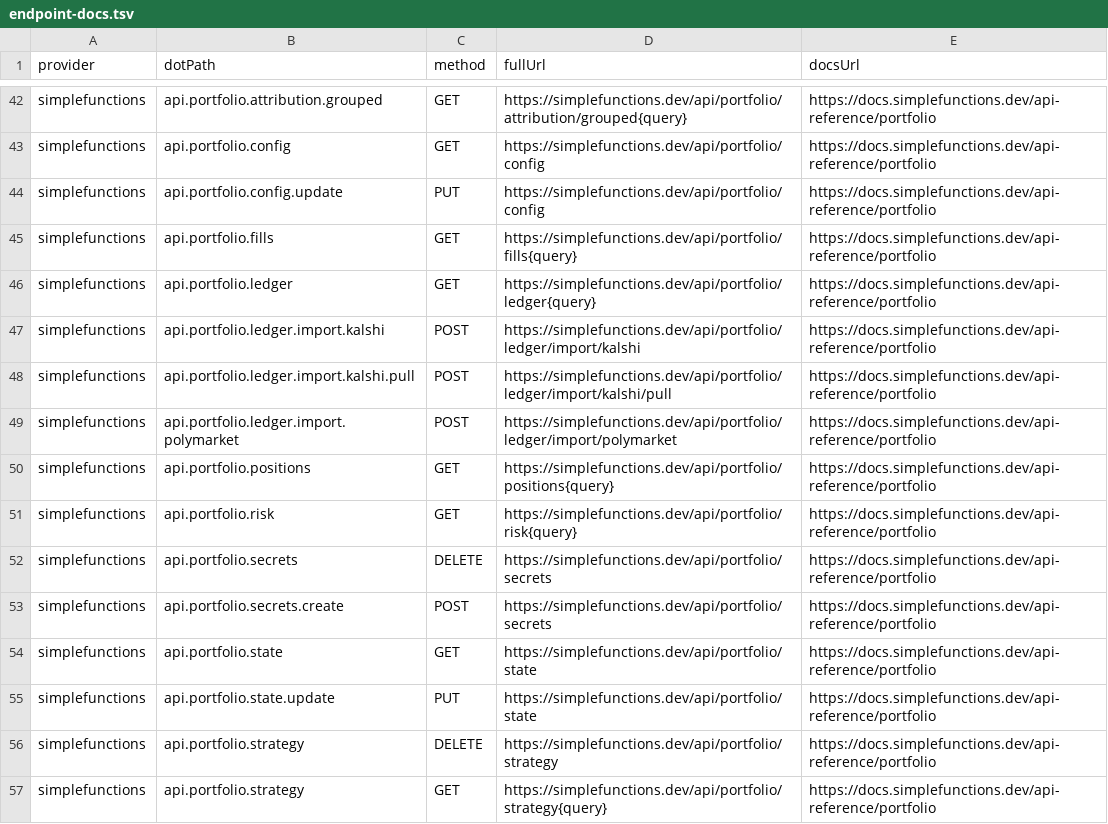
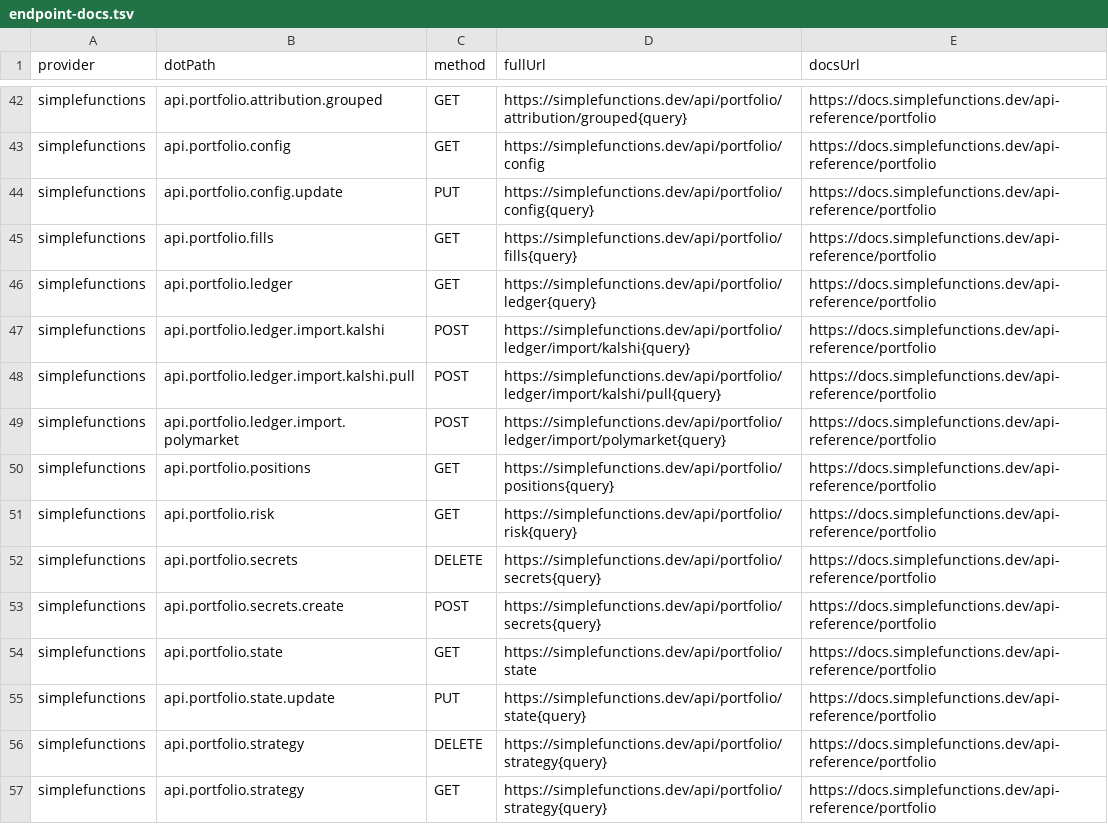
Before and after one commit to justintanner/apicity, a TSV file: scripts/endpoint-docs.tsv, drawn as a sheet; only a part is shown, gaps mark what is left out; the diff covers the shown part only.

Commit message:
test(simplefunctions): cover portfolio mutations (ac-i1qm)
Add injected-fetch coverage for the SimpleFunctions portfolio mutation endpoints so method selection, bearer auth, JSON body serialization, query/body splitting, 204 responses, and local validation are exercised without live portfolio side effects.

The implementation now preserves an explicit request.query object on portfolio write paths while continuing to omit query from the JSON body. Endpoint comments, endpoint-docs.tsv, and generated SimpleFunctions README entries are synchronized with the resulting {query} URL shape.

Validation: pnpm run lint, pnpm run test:run, pnpm run lint:endpoints, pnpm run lint:signatures, and pnpm run test:run tests/integration/simplefunctions-portfolio.test.ts.

```diff
--- a/scripts/endpoint-docs.tsv
+++ b/scripts/endpoint-docs.tsv
@@ -43,15 +43,15 @@ simplefunctions	api.portfolio.attribution.grouped	GET	https://simplefunctions.de
 simplefunctions	api.portfolio.config	GET	https://simplefunctions.dev/api/portfolio/config	https://docs.simplefunctions.dev/api-reference/portfolio
-simplefunctions	api.portfolio.config.update	PUT	https://simplefunctions.dev/api/portfolio/config	https://docs.simplefunctions.dev/api-reference/portfolio
+simplefunctions	api.portfolio.config.update	PUT	https://simplefunctions.dev/api/portfolio/config{query}	https://docs.simplefunctions.dev/api-reference/portfolio
 simplefunctions	api.portfolio.fills	GET	https://simplefunctions.dev/api/portfolio/fills{query}	https://docs.simplefunctions.dev/api-reference/portfolio
 simplefunctions	api.portfolio.ledger	GET	https://simplefunctions.dev/api/portfolio/ledger{query}	https://docs.simplefunctions.dev/api-reference/portfolio
-simplefunctions	api.portfolio.ledger.import.kalshi	POST	https://simplefunctions.dev/api/portfolio/ledger/import/kalshi	https://docs.simplefunctions.dev/api-reference/portfolio
-simplefunctions	api.portfolio.ledger.import.kalshi.pull	POST	https://simplefunctions.dev/api/portfolio/ledger/import/kalshi/pull	https://docs.simplefunctions.dev/api-reference/portfolio
-simplefunctions	api.portfolio.ledger.import.polymarket	POST	https://simplefunctions.dev/api/portfolio/ledger/import/polymarket	https://docs.simplefunctions.dev/api-reference/portfolio
+simplefunctions	api.portfolio.ledger.import.kalshi	POST	https://simplefunctions.dev/api/portfolio/ledger/import/kalshi{query}	https://docs.simplefunctions.dev/api-reference/portfolio
+simplefunctions	api.portfolio.ledger.import.kalshi.pull	POST	https://simplefunctions.dev/api/portfolio/ledger/import/kalshi/pull{query}	https://docs.simplefunctions.dev/api-reference/portfolio
+simplefunctions	api.portfolio.ledger.import.polymarket	POST	https://simplefunctions.dev/api/portfolio/ledger/import/polymarket{query}	https://docs.simplefunctions.dev/api-reference/portfolio
 simplefunctions	api.portfolio.positions	GET	https://simplefunctions.dev/api/portfolio/positions{query}	https://docs.simplefunctions.dev/api-reference/portfolio
 simplefunctions	api.portfolio.risk	GET	https://simplefunctions.dev/api/portfolio/risk{query}	https://docs.simplefunctions.dev/api-reference/portfolio
-simplefunctions	api.portfolio.secrets	DELETE	https://simplefunctions.dev/api/portfolio/secrets	https://docs.simplefunctions.dev/api-reference/portfolio
-simplefunctions	api.portfolio.secrets.create	POST	https://simplefunctions.dev/api/portfolio/secrets	https://docs.simplefunctions.dev/api-reference/portfolio
+simplefunctions	api.portfolio.secrets	DELETE	https://simplefunctions.dev/api/portfolio/secrets{query}	https://docs.simplefunctions.dev/api-reference/portfolio
+simplefunctions	api.portfolio.secrets.create	POST	https://simplefunctions.dev/api/portfolio/secrets{query}	https://docs.simplefunctions.dev/api-reference/portfolio
 simplefunctions	api.portfolio.state	GET	https://simplefunctions.dev/api/portfolio/state	https://docs.simplefunctions.dev/api-reference/portfolio
-simplefunctions	api.portfolio.state.update	PUT	https://simplefunctions.dev/api/portfolio/state	https://docs.simplefunctions.dev/api-reference/portfolio
-simplefunctions	api.portfolio.strategy	DELETE	https://simplefunctions.dev/api/portfolio/strategy	https://docs.simplefunctions.dev/api-reference/portfolio
+simplefunctions	api.portfolio.state.update	PUT	https://simplefunctions.dev/api/portfolio/state{query}	https://docs.simplefunctions.dev/api-reference/portfolio
+simplefunctions	api.portfolio.strategy	DELETE	https://simplefunctions.dev/api/portfolio/strategy{query}	https://docs.simplefunctions.dev/api-reference/portfolio
 simplefunctions	api.portfolio.strategy	GET	https://simplefunctions.dev/api/portfolio/strategy{query}	https://docs.simplefunctions.dev/api-reference/portfolio
```
Also changed, not shown: 8 edited cells elsewhere in this file, 3 other files.
